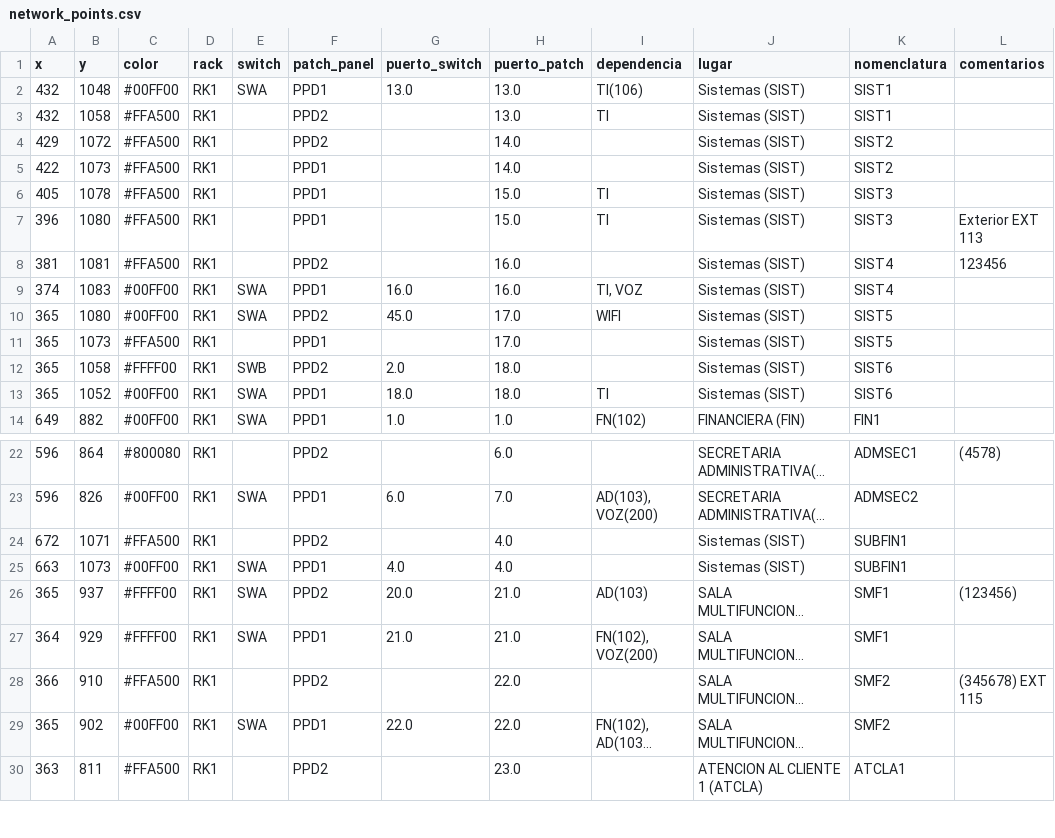
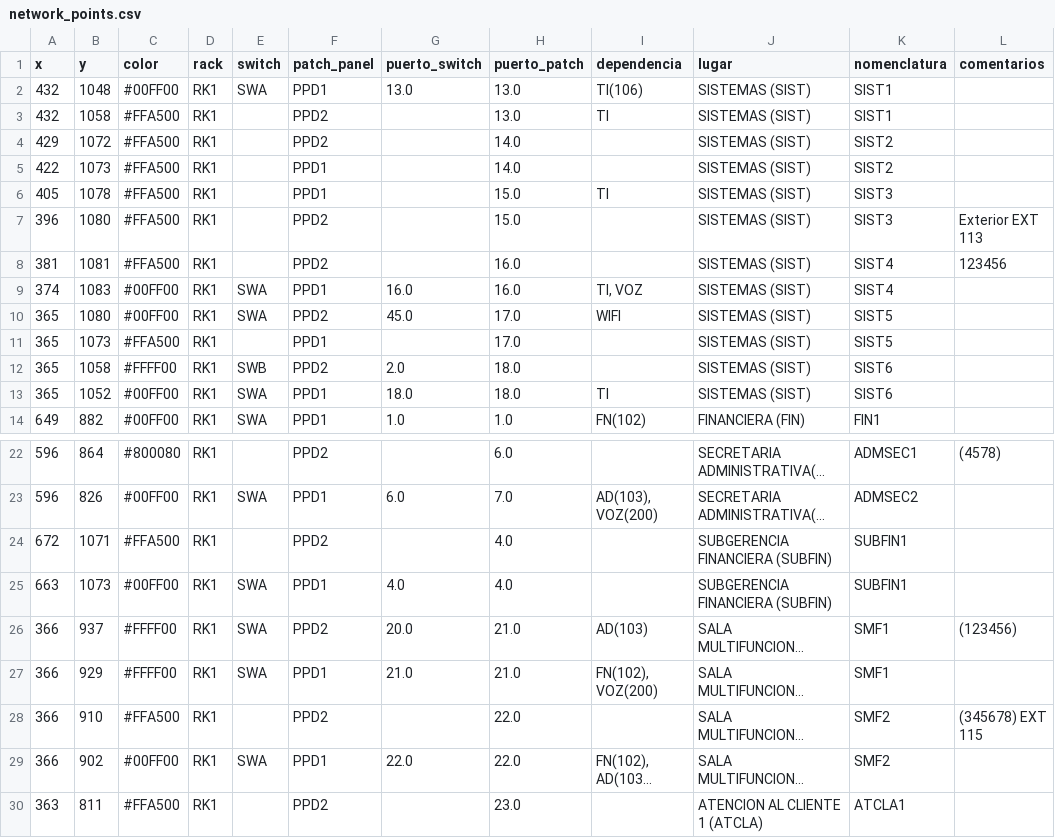
Before and after one commit to MUXULCRACK/Proyecto-Mapa-Red, a CSV file: network_points.csv, drawn as a sheet; only a part is shown, gaps mark what is left out; long unchanged cells end in …; the diff names each change by its address in the sheet, - before the commit and + after, or states it on an @@ line.

Commit message:
Update app features: sort list by port, add numbering, and add 'Editar Lugar' tool

```diff
--- a/network_points.csv
+++ b/network_points.csv
-J2:J13 (lugar): Sistemas (SIST)
+J2:J13 (lugar): SISTEMAS (SIST)
-F7 (patch_panel): PPD1
+F7 (patch_panel): PPD2
-I7 (dependencia): TI
+I7 (dependencia): (empty)
-J24:J25 (lugar): Sistemas (SIST)
+J24:J25 (lugar): SUBGERENCIA FINANCIERA (SUBFIN)
-A26 (x): 365
+A26 (x): 366
-A27 (x): 364
+A27 (x): 366
-A29 (x): 365
+A29 (x): 366
```
Also changed, not shown: catalogo_lugares.csv, 1 other file.
